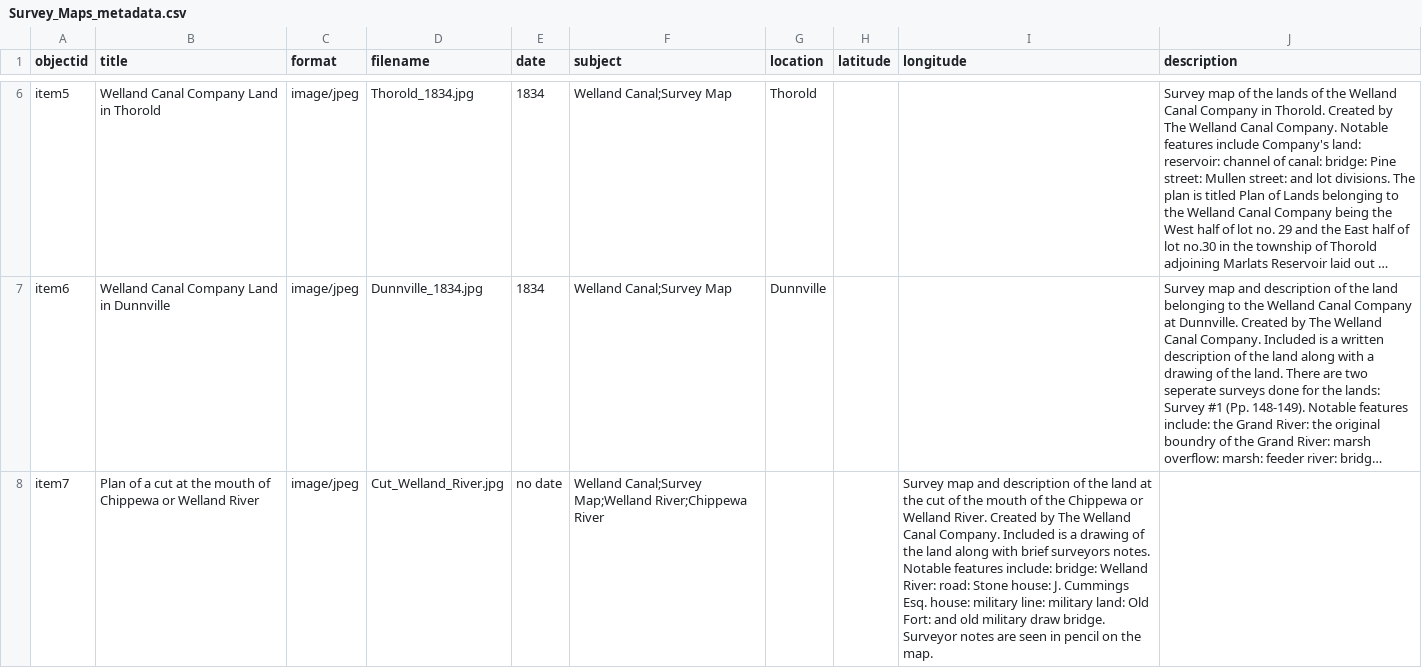
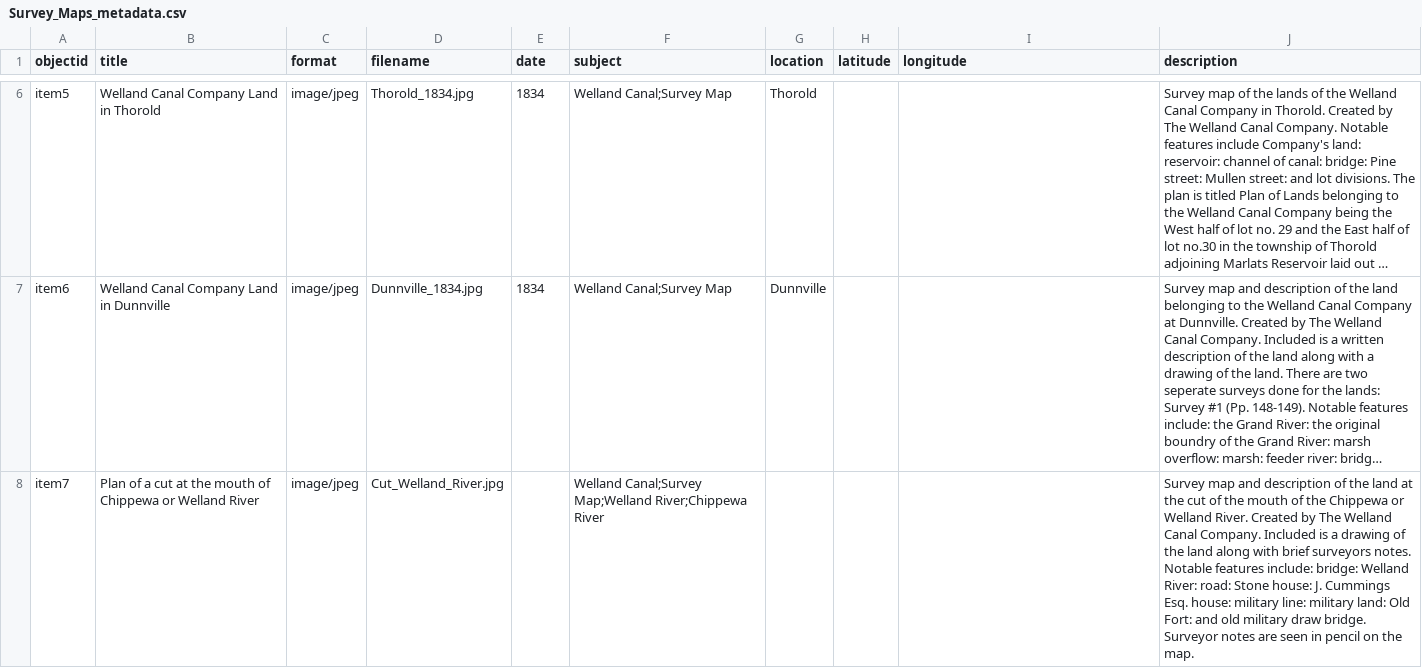
Before and after one commit to chantalcameron/Welland-Canal-Survey-Maps, a CSV file: _data/Survey_Maps_metadata.csv, drawn as a sheet; only a part is shown, gaps mark what is left out; long unchanged cells end in …; the diff names each change by its address in the sheet, - before the commit and + after, or states it on an @@ line.

Commit message:
Update Survey_Maps_metadata.csv

```diff
--- a/_data/Survey_Maps_metadata.csv
+++ b/_data/Survey_Maps_metadata.csv
-E8 (date): no date
+E8 (date): (empty)
-I8 (longitude): Survey map and description of the land at the cut of the mouth of the Chippewa or Welland River. Created by The Welland Canal Company. Included is a drawing of the land along with brief surveyors notes. Notable features include: bridge: Welland River: road: Stone house: J. Cummings Esq. house: military line: military land: Old Fort: and old military draw bridge. Surveyor notes are seen in pencil on the map.
+I8 (longitude): (empty)
-J8 (description): (empty)
+J8 (description): Survey map and description of the land at the cut of the mouth of the Chippewa or Welland River. Created by The Welland Canal Company. Included is a drawing of the land along with brief surveyors notes. Notable features include: bridge: Welland River: road: Stone house: J. Cummings Esq. house: military line: military land: Old Fort: and old military draw bridge. Surveyor notes are seen in pencil on the map.
```
